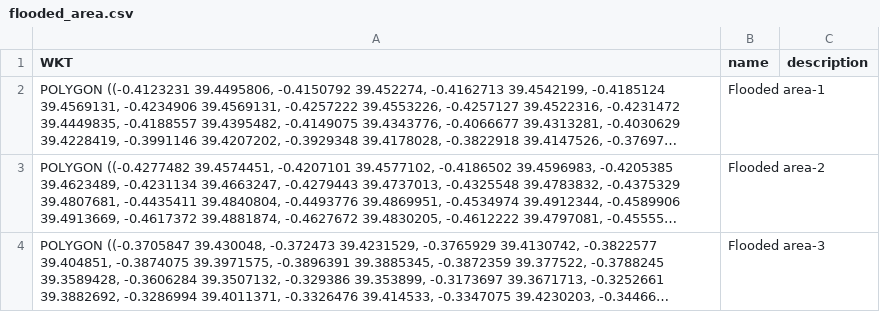
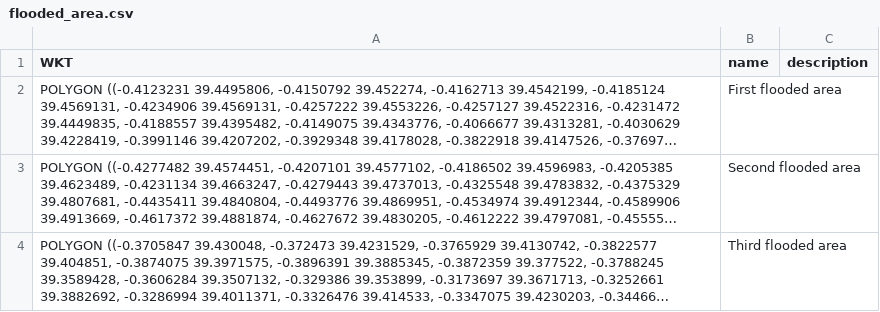
Before and after one commit to SanderSepp/omicron-app, a CSV file: public/flooded_area.csv, drawn as a sheet; long unchanged cells end in …; the diff names each change by its address in the sheet, - before the commit and + after, or states it on an @@ line.

```diff
--- a/public/flooded_area.csv
+++ b/public/flooded_area.csv
-B2 (name): Flooded area-1
+B2 (name): First flooded area
-B3 (name): Flooded area-2
+B3 (name): Second flooded area
-B4 (name): Flooded area-3
+B4 (name): Third flooded area
```
Also changed, not shown: public/potential_flooding_area.csv, 6 other files.
